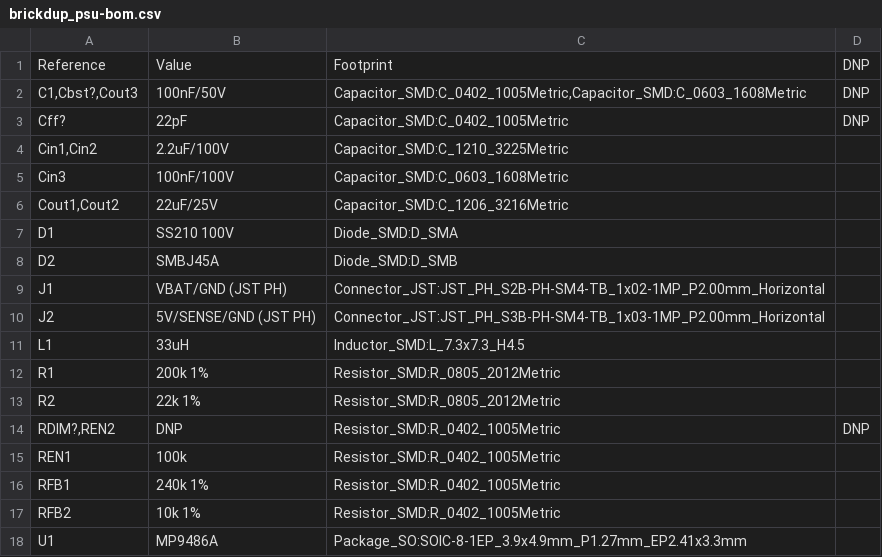
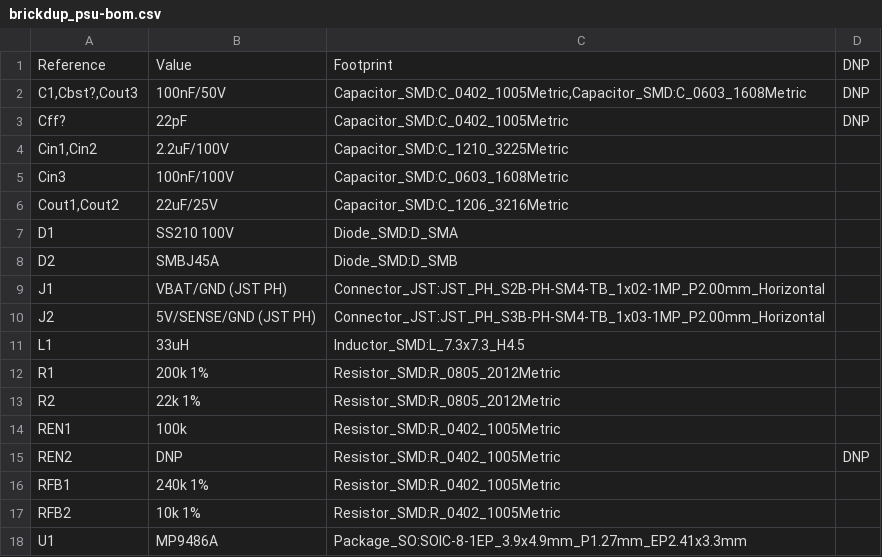
Before and after one commit to Kunkles/brickdup, a CSV file: pcb/fab/brickdup_psu-bom.csv, drawn as a sheet.

```diff
--- a/pcb/fab/brickdup_psu-bom.csv
+++ b/pcb/fab/brickdup_psu-bom.csv
@@ -13,4 +13,4 @@
 "R2","22k 1%","Resistor_SMD:R_0805_2012Metric",""
-"RDIM?,REN2","DNP","Resistor_SMD:R_0402_1005Metric","DNP"
 "REN1","100k","Resistor_SMD:R_0402_1005Metric",""
+"REN2","DNP","Resistor_SMD:R_0402_1005Metric","DNP"
 "RFB1","240k 1%","Resistor_SMD:R_0402_1005Metric",""
```
Also changed, not shown: pcb/bom.csv, pcb/fab/brickdup_psu-cpl.csv, 34 other files.
